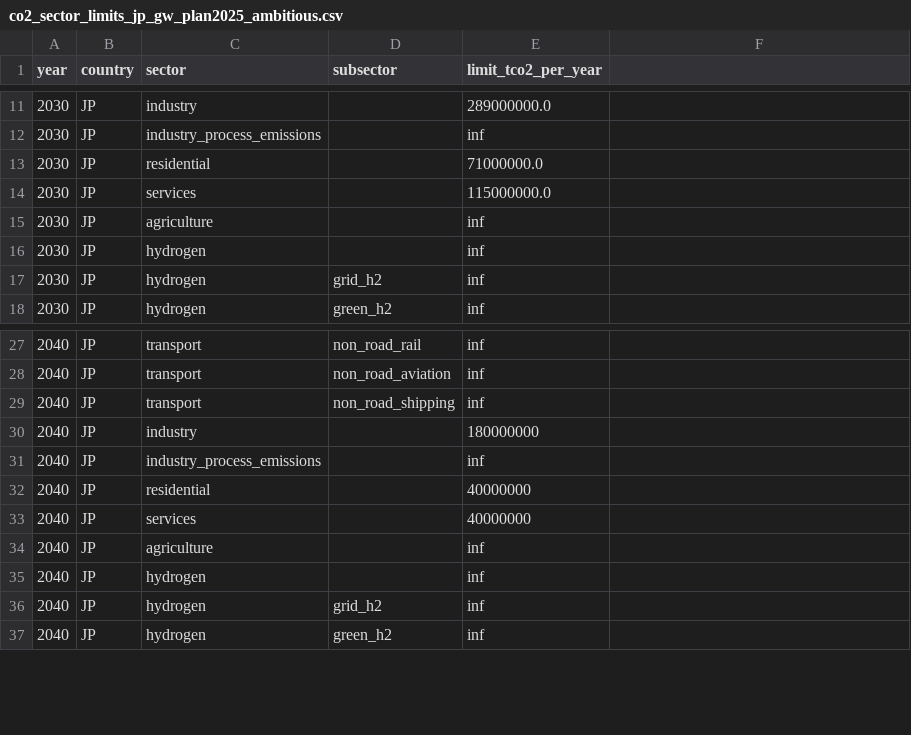
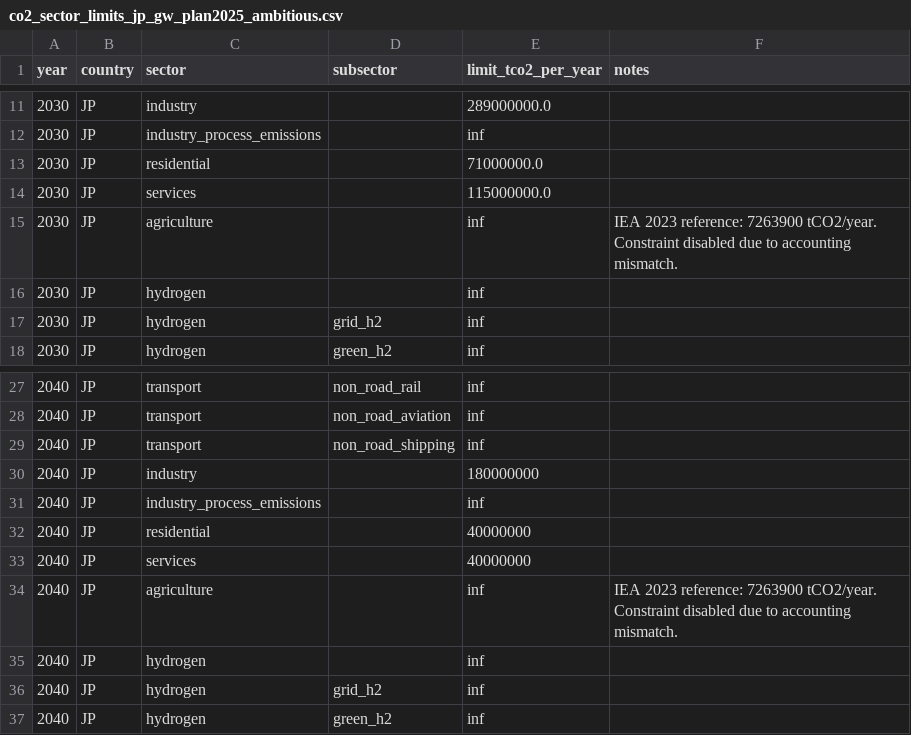
Before and after one commit to open-energy-transition/pypsa-earth-kinetics, a CSV file: configs/policy/co2_sector_limits_jp_gw_plan2025_ambitious.csv, drawn as a sheet; only a part is shown, gaps mark what is left out; the diff names each change by its address in the sheet, - before the commit and + after, or states it on an @@ line.

Commit message:
Document disabled Japan agriculture CO2 constraints

```diff
--- a/configs/policy/co2_sector_limits_jp_gw_plan2025_ambitious.csv
+++ b/configs/policy/co2_sector_limits_jp_gw_plan2025_ambitious.csv
-F1: (empty)
+F1: notes
-F15 (notes): (empty)
+F15 (notes): IEA 2023 reference: 7263900 tCO2/year. Constraint disabled due to accounting mismatch.
-F34 (notes): (empty)
+F34 (notes): IEA 2023 reference: 7263900 tCO2/year. Constraint disabled due to accounting mismatch.
```
Also changed, not shown: configs/policy/co2_sector_limits_jp_gw_plan2025_conservative.csv, configs/policy/co2_sector_limits_jp_iea_emissions.csv, 2 other files.
